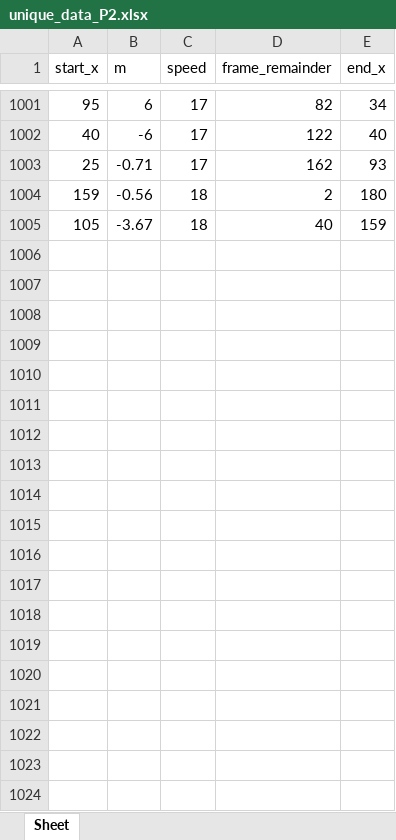
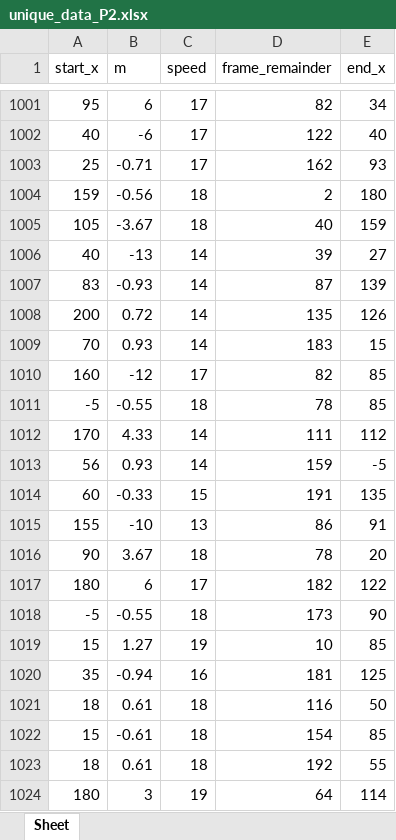
Before and after one commit to HsuTengHsiung/mechine-learning, an Excel workbook: compete/unique_data_P2.xlsx, sheet Sheet, drawn as a sheet; only a part is shown, gaps mark what is left out; values as stored, in another font and other column widths than the file's, no borders; the diff covers the shown part only; the diff names each change by its address in the sheet, - before the commit and + after, or states it on an @@ line.

```diff
--- a/compete/unique_data_P2.xlsx (sheet Sheet)
+++ b/compete/unique_data_P2.xlsx (sheet Sheet)
+row 1006: 40 | -13 | 14 | 39 | 27
+row 1007: 83 | -0.93 | 14 | 87 | 139
+row 1008: 200 | 0.72 | 14 | 135 | 126
+row 1009: 70 | 0.93 | 14 | 183 | 15
+row 1010: 160 | -12 | 17 | 82 | 85
+row 1011: -5 | -0.55 | 18 | 78 | 85
+row 1012: 170 | 4.33 | 14 | 111 | 112
+row 1013: 56 | 0.93 | 14 | 159 | -5
+row 1014: 60 | -0.33 | 15 | 191 | 135
+row 1015: 155 | -10 | 13 | 86 | 91
+row 1016: 90 | 3.67 | 18 | 78 | 20
+row 1017: 180 | 6 | 17 | 182 | 122
+row 1018: -5 | -0.55 | 18 | 173 | 90
+row 1019: 15 | 1.27 | 19 | 10 | 85
+row 1020: 35 | -0.94 | 16 | 181 | 125
+row 1021: 18 | 0.61 | 18 | 116 | 50
+row 1022: 15 | -0.61 | 18 | 154 | 85
+row 1023: 18 | 0.61 | 18 | 192 | 55
+row 1024: 180 | 3 | 19 | 64 | 114
```
Also changed, not shown: 91 added rows and 1 moved row elsewhere in this sheet, compete/unique_data_P1.xlsx, 2 other files.
